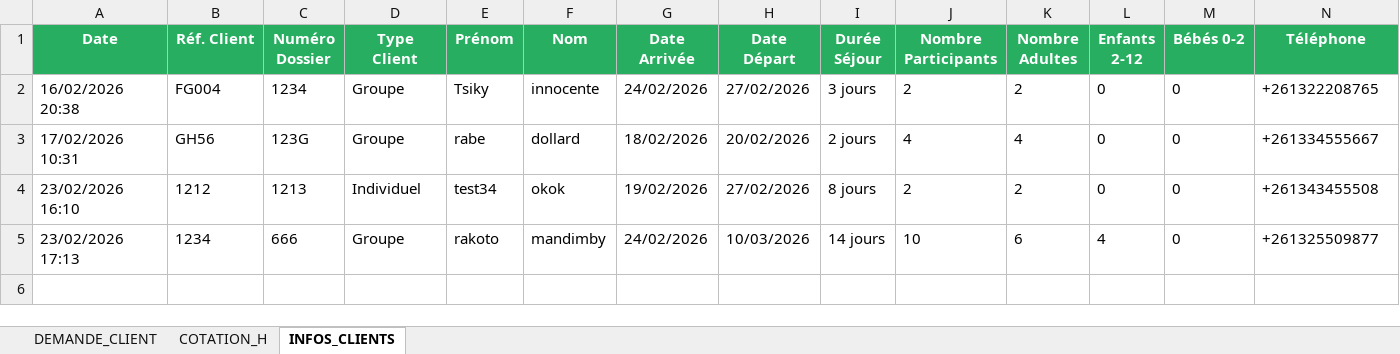
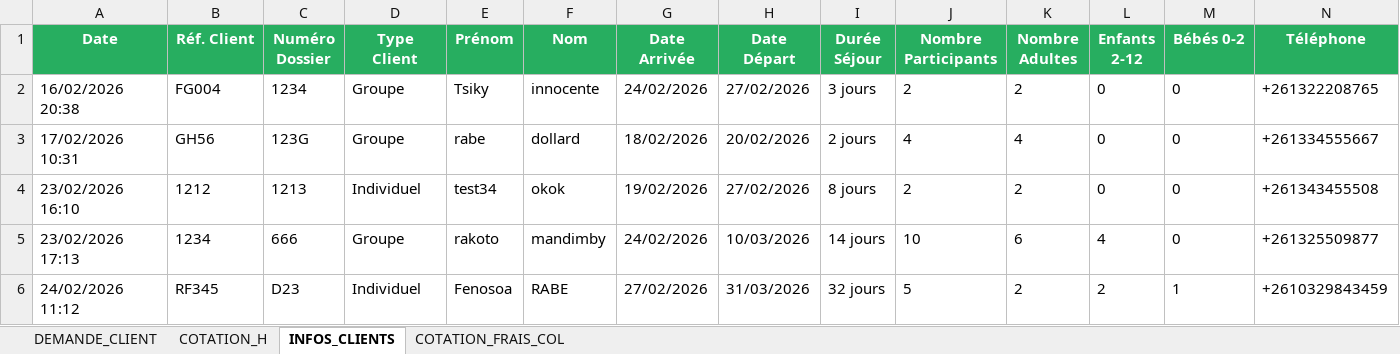
Before and after one commit to Ravic110/Lahimena, an Excel workbook: data.xlsx, sheet INFOS_CLIENTS, drawn as a sheet; only a part is shown; values as stored, in another font and other column widths than the file's, no borders; rows hold the shown columns only; the diff names each change by its address in the sheet, - before the commit and + after, or states it on an @@ line.

```diff
--- a/data.xlsx (sheet INFOS_CLIENTS)
+++ b/data.xlsx (sheet INFOS_CLIENTS)
+sheet tab: COTATION_FRAIS_COL
+row 6: 24/02/2026 11:12 | RF345 | D23 | Individuel | Fenosoa | RABE | 27/02/2026 | 31/03/2026 | 32 jours | 5 | 2 | 2 | 1 | +2610329843459
```
Also changed, not shown: sheet DEMANDE_CLIENT, sheet COTATION_H, data-hotel.xlsx, 11 other files.
